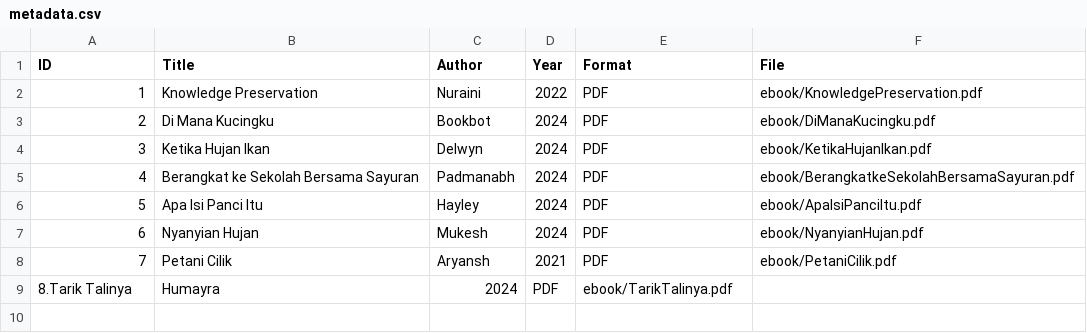
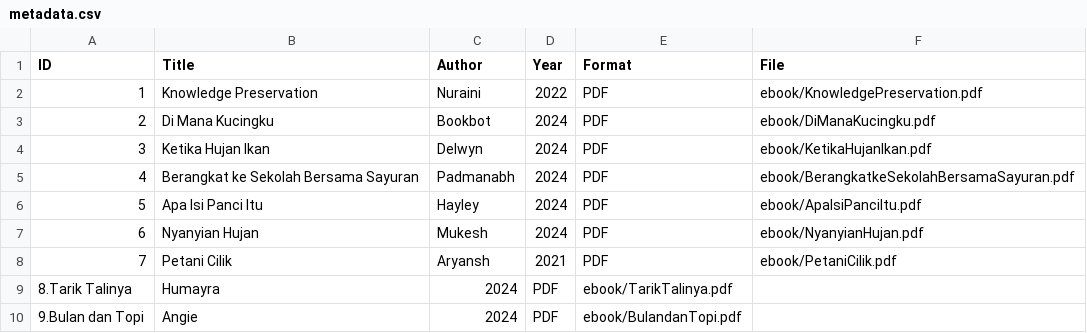
Before and after one commit to Shavira20/perpustakaandigital, a CSV file: metadata/metadata.csv, drawn as a sheet.

```diff
--- a/metadata/metadata.csv
+++ b/metadata/metadata.csv
@@ -9 +9,2 @@ ID,Title,Author,Year,Format,File
 8.Tarik Talinya,Humayra,2024,PDF,ebook/TarikTalinya.pdf
+9.Bulan dan Topi,Angie,2024,PDF,ebook/BulandanTopi.pdf
```
